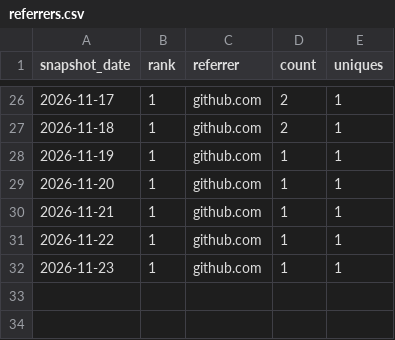
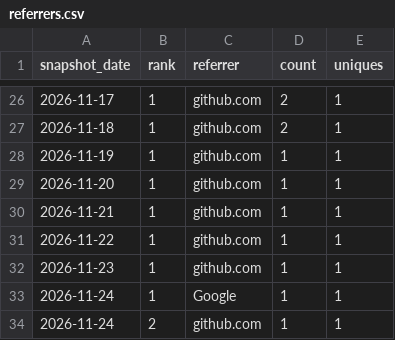
Before and after one commit to danielep71/K-SFTs, a CSV file: data/referrers.csv, drawn as a sheet; only a part is shown, gaps mark what is left out.

```diff
--- a/data/referrers.csv
+++ b/data/referrers.csv
@@ -32 +32,3 @@ snapshot_date,rank,referrer,count,uniques
 2026-11-23,1,github.com,1,1
+2026-11-24,1,Google,1,1
+2026-11-24,2,github.com,1,1
```
Also changed, not shown: data/daily.csv, data/paths.csv, 4 other files.
